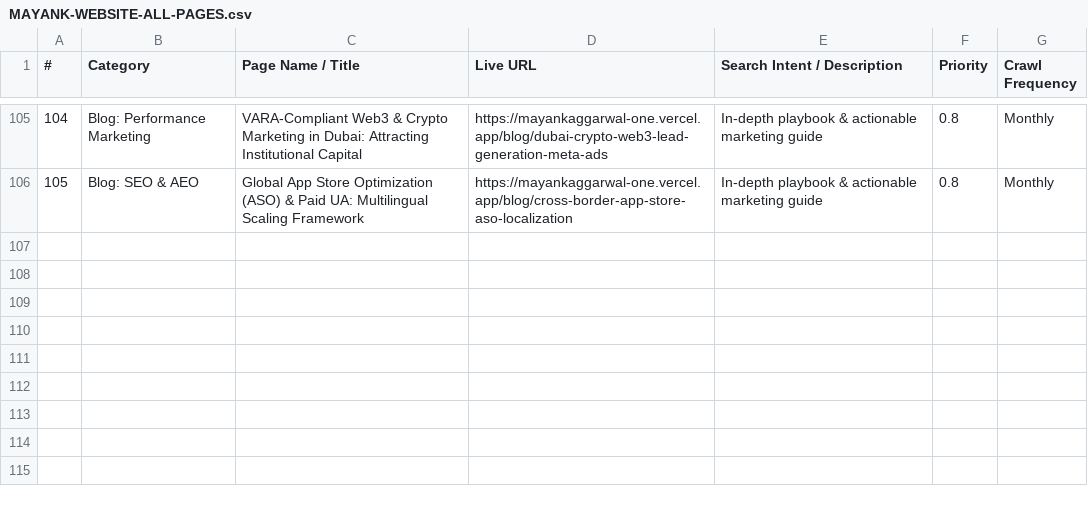
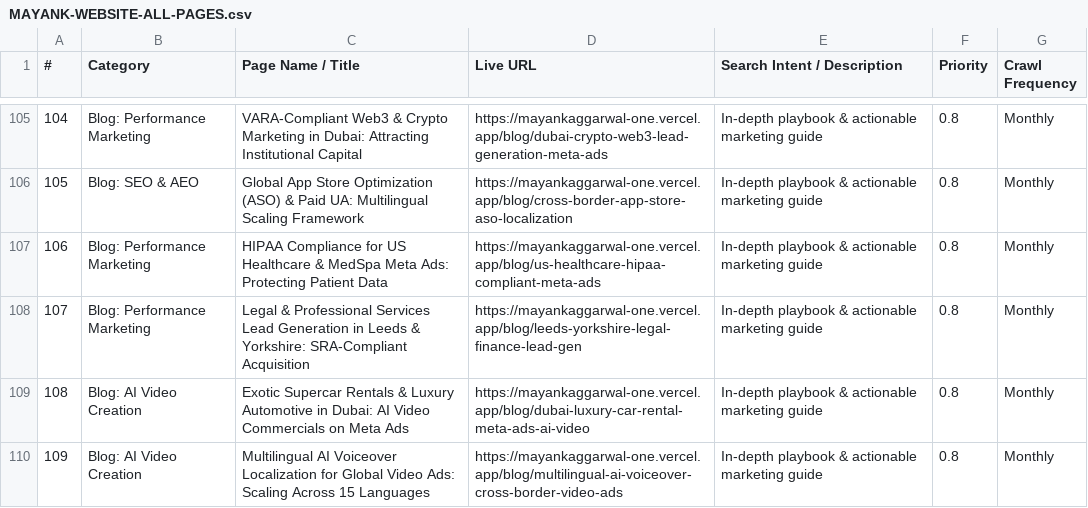
Before and after one commit to mayanksinghal007/mayankportfolio, a CSV file: MAYANK-WEBSITE-ALL-PAGES.csv, drawn as a sheet; only a part is shown, gaps mark what is left out.

Commit message:
feat: add Batch 2 Part 4 international playbooks Posts 79-82 and update sitemap/csv

```diff
--- a/MAYANK-WEBSITE-ALL-PAGES.csv
+++ b/MAYANK-WEBSITE-ALL-PAGES.csv
@@ -106 +106,5 @@
 105,"Blog: SEO & AEO","Global App Store Optimization (ASO) & Paid UA: Multilingual Scaling Framework","https://mayankaggarwal-one.vercel.app/blog/cross-border-app-store-aso-localization","In-depth playbook & actionable marketing guide","0.8","Monthly"
+106,"Blog: Performance Marketing","HIPAA Compliance for US Healthcare & MedSpa Meta Ads: Protecting Patient Data","https://mayankaggarwal-one.vercel.app/blog/us-healthcare-hipaa-compliant-meta-ads","In-depth playbook & actionable marketing guide","0.8","Monthly"
+107,"Blog: Performance Marketing","Legal & Professional Services Lead Generation in Leeds & Yorkshire: SRA-Compliant Acquisition","https://mayankaggarwal-one.vercel.app/blog/leeds-yorkshire-legal-finance-lead-gen","In-depth playbook & actionable marketing guide","0.8","Monthly"
+108,"Blog: AI Video Creation","Exotic Supercar Rentals & Luxury Automotive in Dubai: AI Video Commercials on Meta Ads","https://mayankaggarwal-one.vercel.app/blog/dubai-luxury-car-rental-meta-ads-ai-video","In-depth playbook & actionable marketing guide","0.8","Monthly"
+109,"Blog: AI Video Creation","Multilingual AI Voiceover Localization for Global Video Ads: Scaling Across 15 Languages","https://mayankaggarwal-one.vercel.app/blog/multilingual-ai-voiceover-cross-border-video-ads","In-depth playbook & actionable marketing guide","0.8","Monthly"
```
Also changed, not shown: public/MAYANK-WEBSITE-ALL-PAGES.csv, 5 other files.
